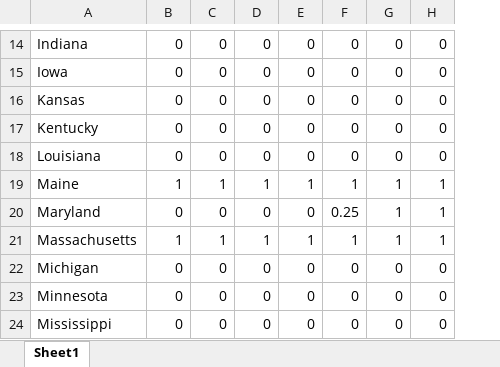
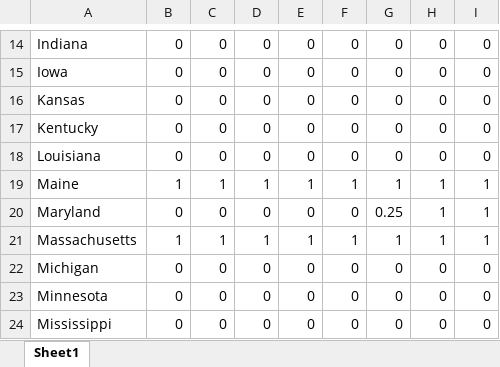
Before and after one commit to jessecwarren/Decriminalization_and_Disparities, an Excel workbook: Marijuana_Decriminilization_Status_Fraction_Of_Year_Legalized.xlsx, sheet Sheet1, drawn as a sheet; only a part is shown, gaps mark what is left out; values as stored, in another font and other column widths than the file's, no borders; the diff covers the shown part only; the diff names each change by its address in the sheet, - before the commit and + after, or states it on an @@ line.

```diff
--- a/Marijuana_Decriminilization_Status_Fraction_Of_Year_Legalized.xlsx (sheet Sheet1)
+++ b/Marijuana_Decriminilization_Status_Fraction_Of_Year_Legalized.xlsx (sheet Sheet1)
+column I, rows 14-24: 0 | 0 | 0 | 0 | 0 | 1 | 1 | 1 | 0 | 0 | 0
-F20: 0.25
+F20: 0
-G20: 1
+G20: 0.25
```
Also changed, not shown: 25 edited cells elsewhere in this sheet, formulas that keep their value, Marijuana_Decriminilization_Status_Fraction_Of_Year_Legalized_by_city.xlsx, Marijuana_Decriminilization_Status_One_Equals_Legalization_Entire_Year.xlsx, 7 other files.
